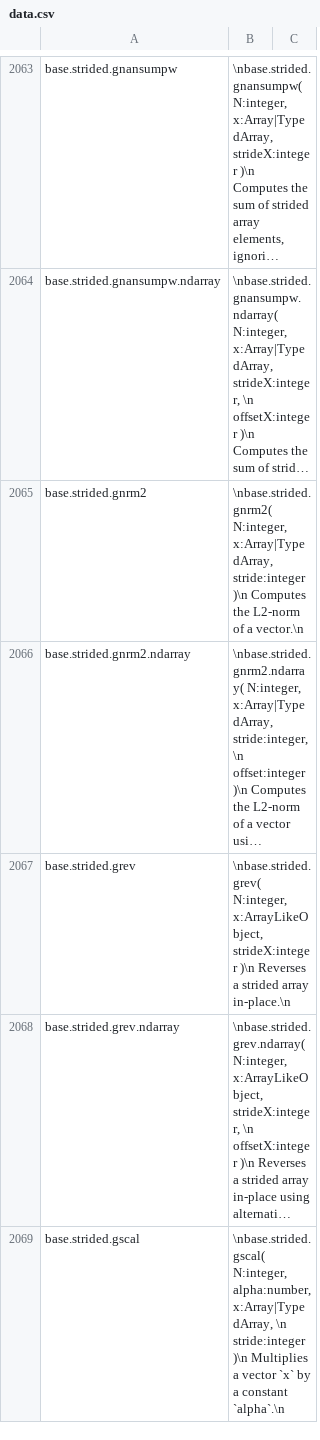
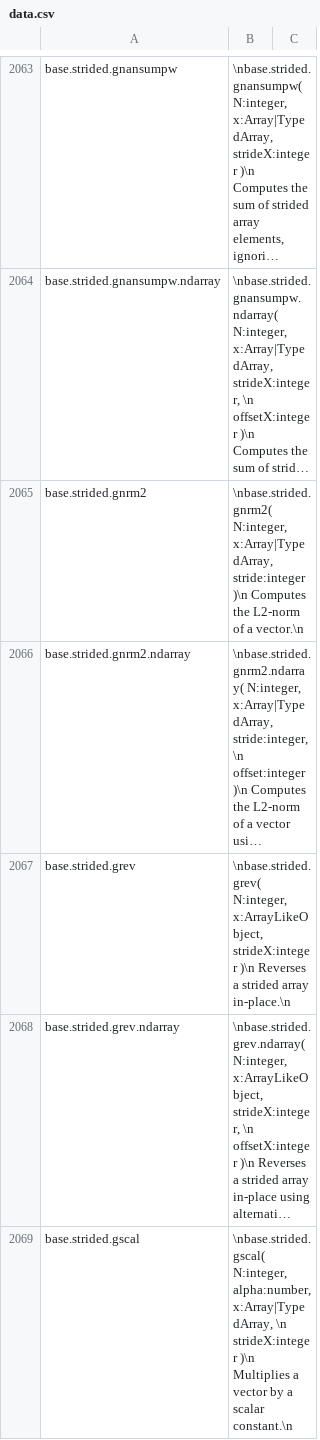
Before and after one commit to stdlib-js/repl, a CSV file: info/data/data.csv, drawn as a sheet; only a part is shown, gaps mark what is left out; long unchanged cells end in …; the diff covers the shown part only; the diff names each change by its address in the sheet, - before the commit and + after, or states it on an @@ line.

```diff
--- a/info/data/data.csv
+++ b/info/data/data.csv
-B2069: …x:Array|TypedArray, \n stride:integer )\n Multiplies a vector `x` by a constant `alpha`.\n
+B2069: …x:Array|TypedArray, \n strideX:integer )\n Multiplies a vector by a scalar constant.\n
```
Also changed, not shown: 1 edited cell elsewhere in this file, signature/data/data.csv, typed-signature/data/data.csv, 6 other files.
